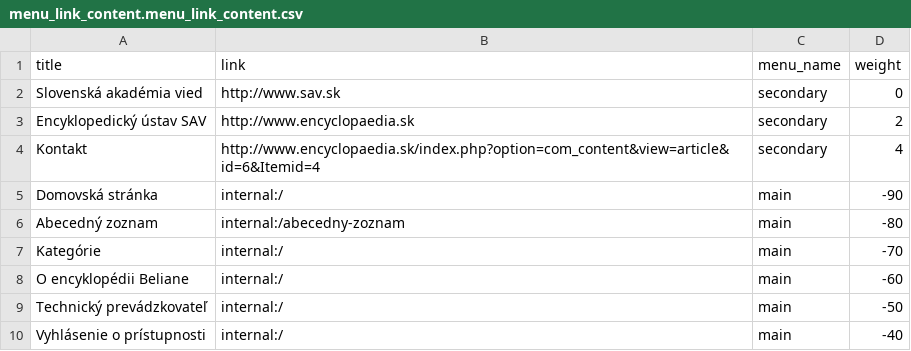
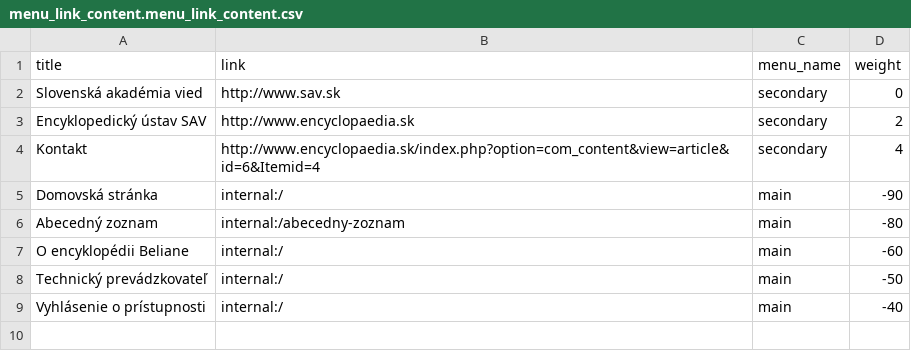
Before and after one commit to enu-sav/beliana-web, a CSV file: default_content/menu_link_content.menu_link_content.csv, drawn as a sheet; the diff names each change by its address in the sheet, - before the commit and + after, or states it on an @@ line.

Commit message:
Remove Kategoria link menu.

```diff
--- a/default_content/menu_link_content.menu_link_content.csv
+++ b/default_content/menu_link_content.menu_link_content.csv
-row 7: Kategórie | internal:/ | main | -70
```
